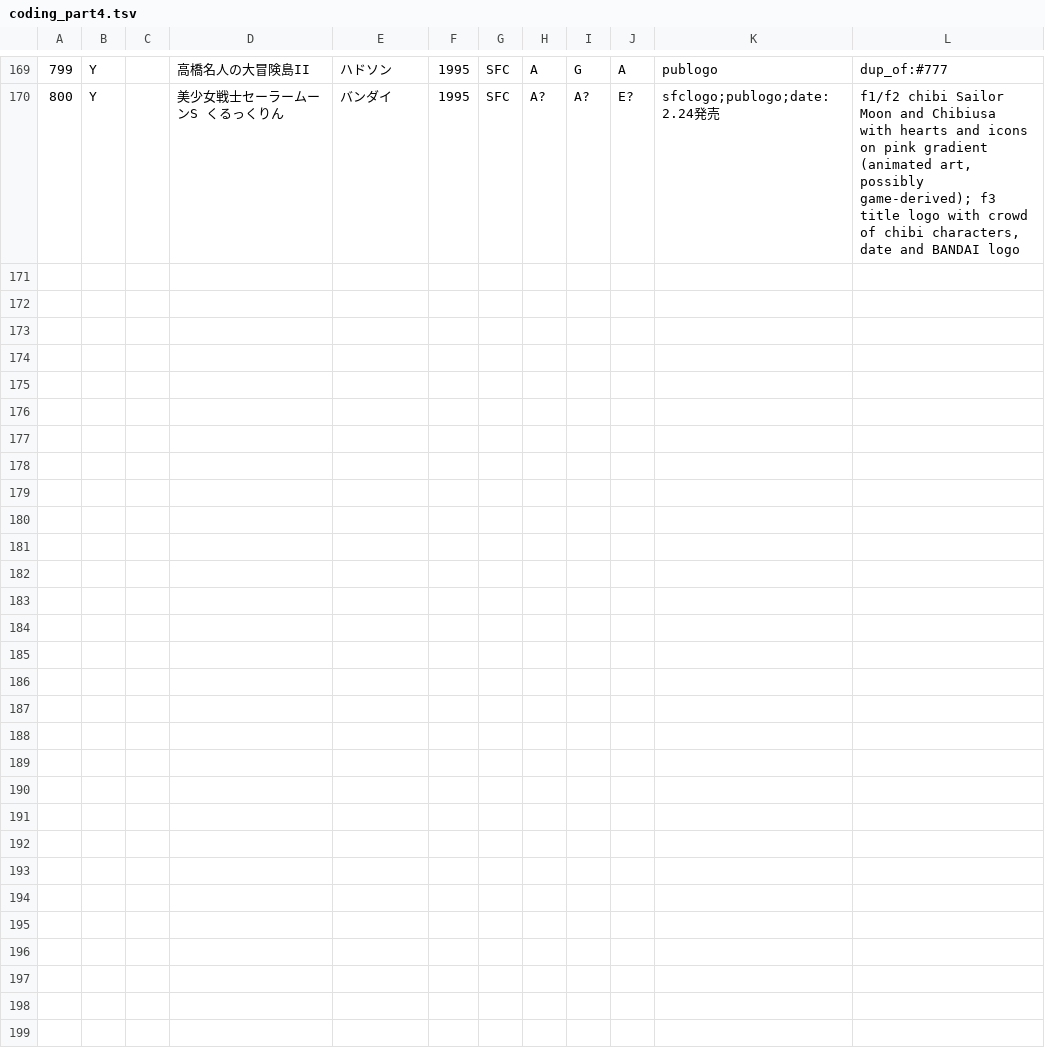
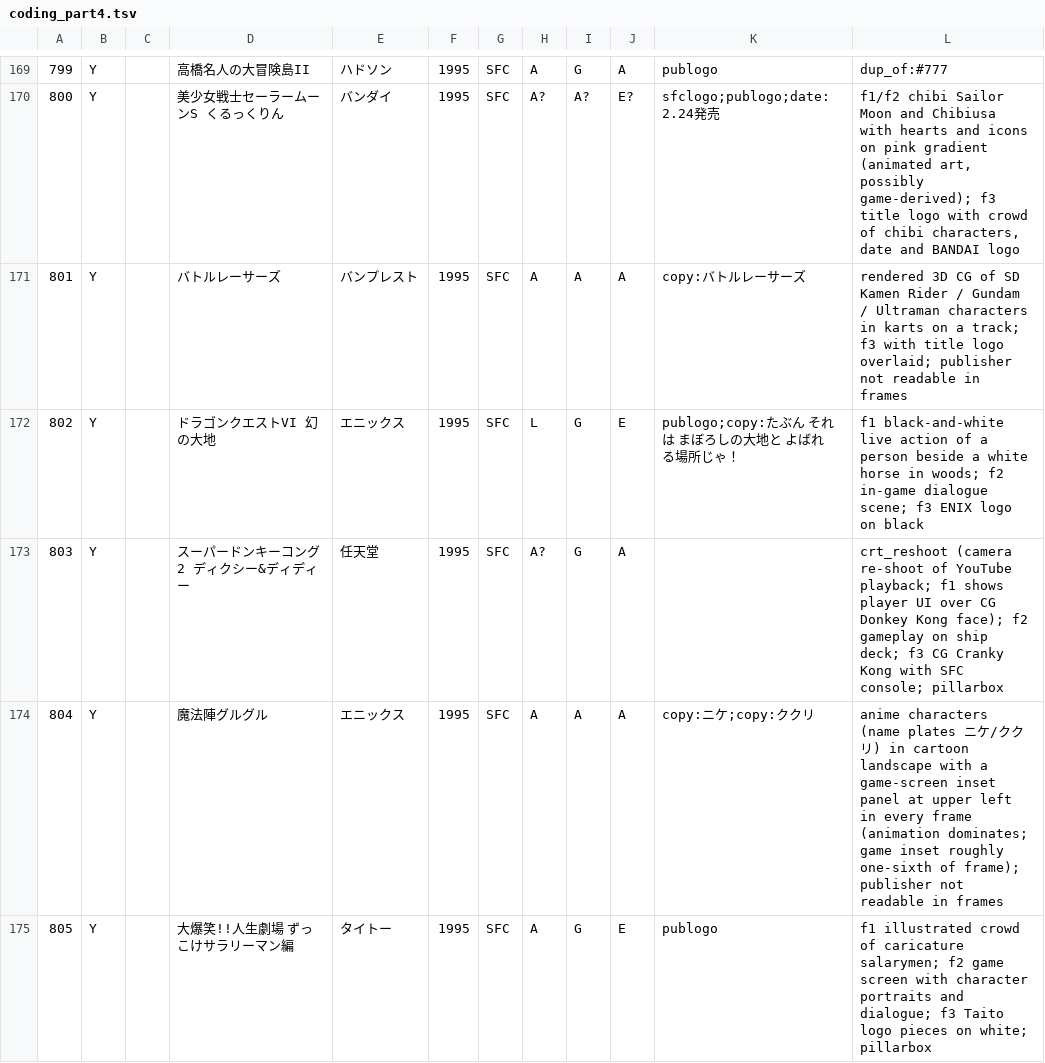
Before and after one commit to kagi920/kaginight, a TSV file: docs/research_notes/90年代スーファミCM実写比率仕様/measurement/coding_part4.tsv, drawn as a sheet; only a part is shown, gaps mark what is left out; the diff covers the shown part only; the diff names each change by its address in the sheet, - before the commit and + after, or states it on an @@ line.

```diff
--- a/docs/research_notes/90年代スーファミCM実写比率仕様/measurement/coding_part4.tsv
+++ b/docs/research_notes/90年代スーファミCM実写比率仕様/measurement/coding_part4.tsv
+row 171: 801 | Y |  | バトルレーサーズ | バンプレスト | 1995 | SFC | A | A | A | copy:バトルレーサーズ | rendered 3D CG of SD Kamen Rider / Gundam / Ultraman characters in karts on a track; f3 with title logo overlaid; publisher not readable in frames
+row 172: 802 | Y |  | ドラゴンクエストVI 幻の大地 | エニックス | 1995 | SFC | L | G | E | publogo;copy:たぶん それは まぼろしの大地と よばれる場所じゃ！ | f1 black-and-white live action of a person beside a white horse in woods; f2 in-game dialogue scene; f3 ENIX logo on black
+row 173: 803 | Y |  | スーパードンキーコング2 ディクシー&ディディー | 任天堂 | 1995 | SFC | A? | G | A |  | crt_reshoot (camera re-shoot of YouTube playback; f1 shows player UI over CG Donkey Kong face); f2 gameplay on ship deck; f3 CG Cranky Kong with SFC console; pillarbox
+row 174: 804 | Y |  | 魔法陣グルグル | エニックス | 1995 | SFC | A | A | A | copy:ニケ;copy:ククリ | anime characters (name plates ニケ/ククリ) in cartoon landscape with a game-screen inset panel at upper left in every frame (animation dominates; game inset roughly one-sixth of frame); publisher not readable in frames
+row 175: 805 | Y |  | 大爆笑!!人生劇場 ずっこけサラリーマン編 | タイトー | 1995 | SFC | A | G | E | publogo | f1 illustrated crowd of caricature salarymen; f2 game screen with character portraits and dialogue; f3 Taito logo pieces on white; pillarbox
```
Also changed, not shown: 5 added rows elsewhere in this file, docs/research_notes/90年代スーファミCM実写比率仕様/measurement/coding_part2.tsv.
